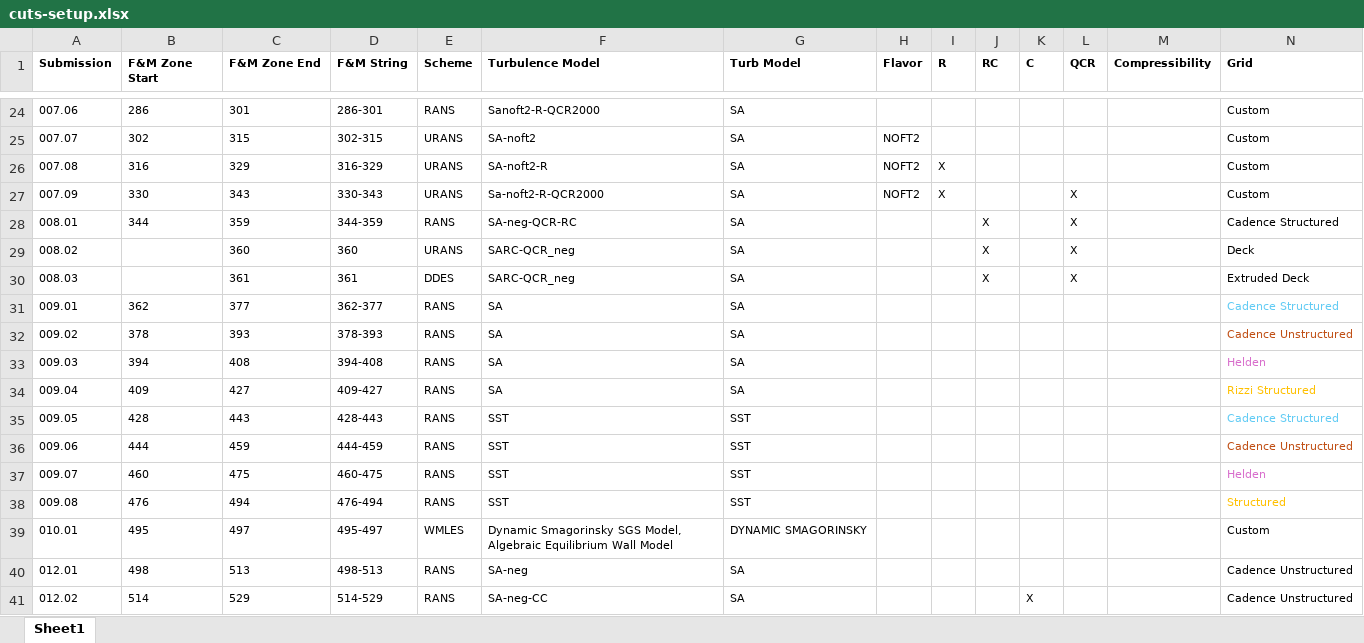
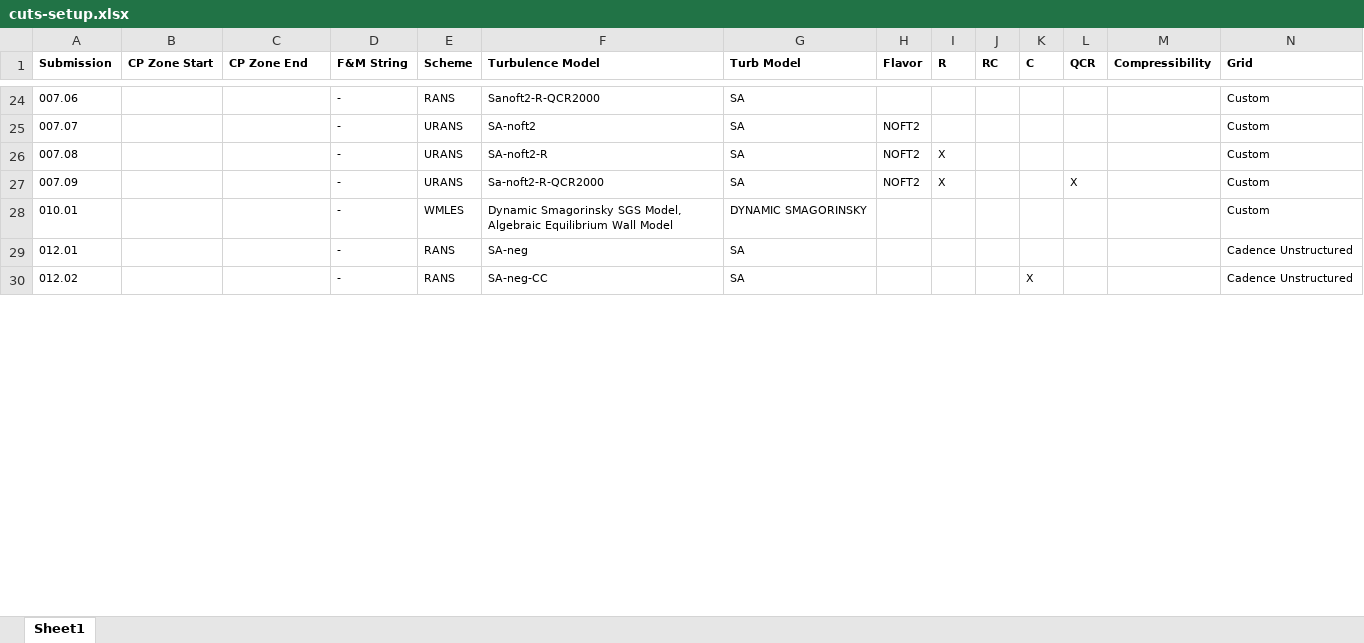
Before and after one commit to Drag-Prediction-Workshop/DPW8-Plotting, an Excel workbook: BuffetWorkingGroup/TestCase1b/cuts-setup.xlsx, sheet Sheet1, drawn as a sheet; only a part is shown, gaps mark what is left out; values as stored, in another font and other column widths than the file's, no borders; removed rows and columns are numbered as before the commit, all else as after; the diff covers the shown part only; the diff names each change by its address in the sheet, - before the commit and + after, or states it on an @@ line.

```diff
--- a/BuffetWorkingGroup/TestCase1b/cuts-setup.xlsx (sheet Sheet1)
+++ b/BuffetWorkingGroup/TestCase1b/cuts-setup.xlsx (sheet Sheet1)
-B1: F&M Zone Start
+B1: CP Zone Start
-C1: F&M Zone End
+C1: CP Zone End
-B24 (CP Zone Start): 286
+B24 (CP Zone Start): (empty)
-C24 (CP Zone End): 301
+C24 (CP Zone End): (empty)
-D24 (F&M String): 286-301
+D24 (F&M String): -
-B25 (CP Zone Start): 302
+B25 (CP Zone Start): (empty)
-C25 (CP Zone End): 315
+C25 (CP Zone End): (empty)
-D25 (F&M String): 302-315
+D25 (F&M String): -
-B26 (CP Zone Start): 316
+B26 (CP Zone Start): (empty)
-C26 (CP Zone End): 329
+C26 (CP Zone End): (empty)
-D26 (F&M String): 316-329
+D26 (F&M String): -
-B27 (CP Zone Start): 330
+B27 (CP Zone Start): (empty)
-C27 (CP Zone End): 343
+C27 (CP Zone End): (empty)
-D27 (F&M String): 330-343
+D27 (F&M String): -
-row 28: 008.01 | 344 | 359 | 344-359 | RANS | SA-neg-QCR-RC | SA |  |  | X |  | X |  | Cadence Structured
-row 29: 008.02 |  | 360 | 360 | URANS | SARC-QCR_neg | SA |  |  | X |  | X |  | Deck
-row 30: 008.03 |  | 361 | 361 | DDES | SARC-QCR_neg | SA |  |  | X |  | X |  | Extruded Deck
-row 31: 009.01 | 362 | 377 | 362-377 | RANS | SA | SA |  |  |  |  |  |  | Cadence Structured
-row 32: 009.02 | 378 | 393 | 378-393 | RANS | SA | SA |  |  |  |  |  |  | Cadence Unstructured
-row 33: 009.03 | 394 | 408 | 394-408 | RANS | SA | SA |  |  |  |  |  |  | Helden
-row 34: 009.04 | 409 | 427 | 409-427 | RANS | SA | SA |  |  |  |  |  |  | Rizzi Structured
-row 35: 009.05 | 428 | 443 | 428-443 | RANS | SST | SST |  |  |  |  |  |  | Cadence Structured
-row 36: 009.06 | 444 | 459 | 444-459 | RANS | SST | SST |  |  |  |  |  |  | Cadence Unstructured
-row 37: 009.07 | 460 | 475 | 460-475 | RANS | SST | SST |  |  |  |  |  |  | Helden
-row 38: 009.08 | 476 | 494 | 476-494 | RANS | SST | SST |  |  |  |  |  |  | Structured
-B28 (CP Zone Start): 495
+B28 (CP Zone Start): (empty)
-C28 (CP Zone End): 497
+C28 (CP Zone End): (empty)
-D28 (F&M String): 495-497
+D28 (F&M String): -
-B29 (CP Zone Start): 498
+B29 (CP Zone Start): (empty)
-C29 (CP Zone End): 513
+C29 (CP Zone End): (empty)
-D29 (F&M String): 498-513
+D29 (F&M String): -
-B30 (CP Zone Start): 514
+B30 (CP Zone Start): (empty)
-C30 (CP Zone End): 529
+C30 (CP Zone End): (empty)
-D30 (F&M String): 514-529
+D30 (F&M String): -
```
Also changed, not shown: 4 added rows, 2 removed rows and 143 edited cells elsewhere in this sheet, 2 other files.
